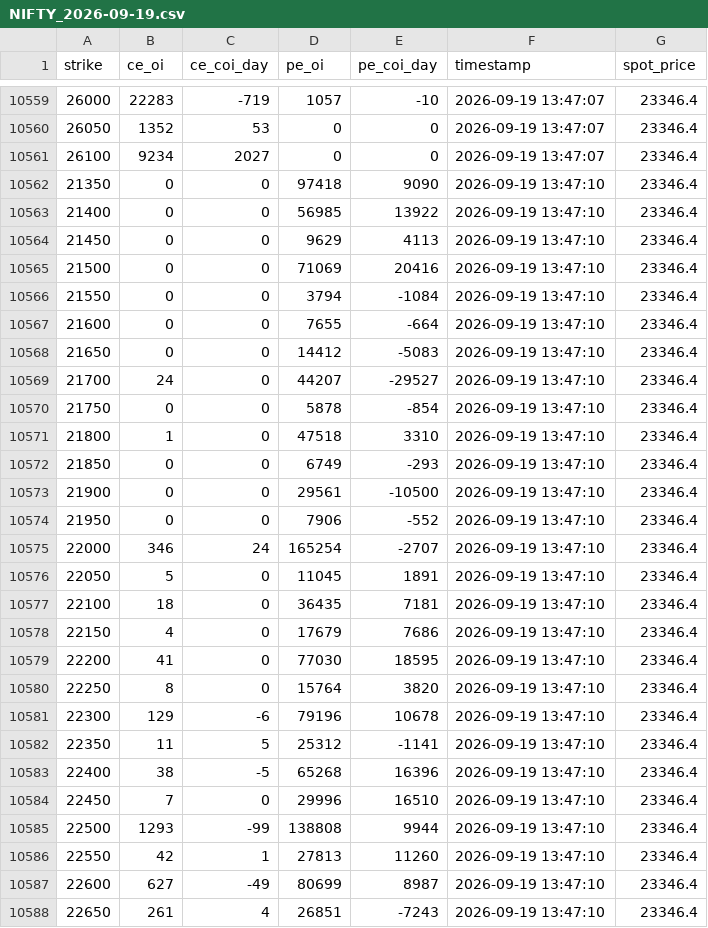
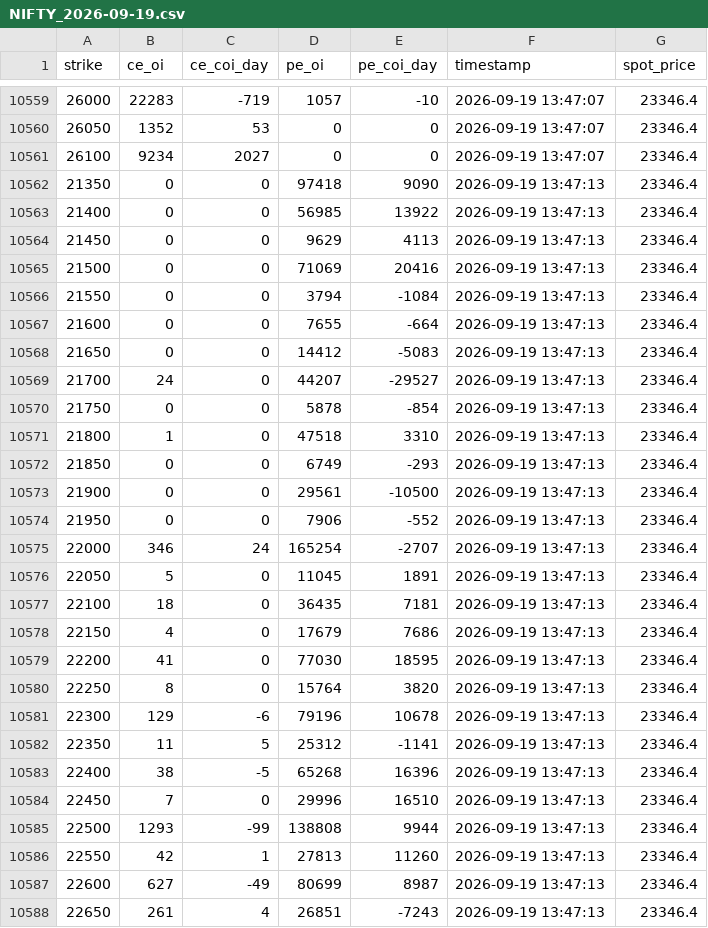
Before and after one commit to karthic82/Karthic-App1, a CSV file: nifty_db/NIFTY_2026-09-19.csv, drawn as a sheet; only a part is shown, gaps mark what is left out; the diff covers the shown part only.

```diff
--- a/nifty_db/NIFTY_2026-09-19.csv
+++ b/nifty_db/NIFTY_2026-09-19.csv
@@ -10561,28 +10561,28 @@ strike,ce_oi,ce_coi_day,pe_oi,pe_coi_day,timestamp,spot_price
 26100,9234,2027,0,0,2026-09-19 13:47:07,23346.4
-21350,0,0,97418,9090,2026-09-19 13:47:10,23346.4
-21400,0,0,56985,13922,2026-09-19 13:47:10,23346.4
-21450,0,0,9629,4113,2026-09-19 13:47:10,23346.4
-21500,0,0,71069,20416,2026-09-19 13:47:10,23346.4
-21550,0,0,3794,-1084,2026-09-19 13:47:10,23346.4
-21600,0,0,7655,-664,2026-09-19 13:47:10,23346.4
-21650,0,0,14412,-5083,2026-09-19 13:47:10,23346.4
-21700,24,0,44207,-29527,2026-09-19 13:47:10,23346.4
-21750,0,0,5878,-854,2026-09-19 13:47:10,23346.4
-21800,1,0,47518,3310,2026-09-19 13:47:10,23346.4
-21850,0,0,6749,-293,2026-09-19 13:47:10,23346.4
-21900,0,0,29561,-10500,2026-09-19 13:47:10,23346.4
-21950,0,0,7906,-552,2026-09-19 13:47:10,23346.4
-22000,346,24,165254,-2707,2026-09-19 13:47:10,23346.4
-22050,5,0,11045,1891,2026-09-19 13:47:10,23346.4
-22100,18,0,36435,7181,2026-09-19 13:47:10,23346.4
-22150,4,0,17679,7686,2026-09-19 13:47:10,23346.4
-22200,41,0,77030,18595,2026-09-19 13:47:10,23346.4
-22250,8,0,15764,3820,2026-09-19 13:47:10,23346.4
-22300,129,-6,79196,10678,2026-09-19 13:47:10,23346.4
-22350,11,5,25312,-1141,2026-09-19 13:47:10,23346.4
-22400,38,-5,65268,16396,2026-09-19 13:47:10,23346.4
-22450,7,0,29996,16510,2026-09-19 13:47:10,23346.4
-22500,1293,-99,138808,9944,2026-09-19 13:47:10,23346.4
-22550,42,1,27813,11260,2026-09-19 13:47:10,23346.4
-22600,627,-49,80699,8987,2026-09-19 13:47:10,23346.4
-22650,261,4,26851,-7243,2026-09-19 13:47:10,23346.4
+21350,0,0,97418,9090,2026-09-19 13:47:13,23346.4
+21400,0,0,56985,13922,2026-09-19 13:47:13,23346.4
+21450,0,0,9629,4113,2026-09-19 13:47:13,23346.4
+21500,0,0,71069,20416,2026-09-19 13:47:13,23346.4
+21550,0,0,3794,-1084,2026-09-19 13:47:13,23346.4
+21600,0,0,7655,-664,2026-09-19 13:47:13,23346.4
+21650,0,0,14412,-5083,2026-09-19 13:47:13,23346.4
+21700,24,0,44207,-29527,2026-09-19 13:47:13,23346.4
+21750,0,0,5878,-854,2026-09-19 13:47:13,23346.4
+21800,1,0,47518,3310,2026-09-19 13:47:13,23346.4
+21850,0,0,6749,-293,2026-09-19 13:47:13,23346.4
+21900,0,0,29561,-10500,2026-09-19 13:47:13,23346.4
+21950,0,0,7906,-552,2026-09-19 13:47:13,23346.4
+22000,346,24,165254,-2707,2026-09-19 13:47:13,23346.4
+22050,5,0,11045,1891,2026-09-19 13:47:13,23346.4
+22100,18,0,36435,7181,2026-09-19 13:47:13,23346.4
+22150,4,0,17679,7686,2026-09-19 13:47:13,23346.4
+22200,41,0,77030,18595,2026-09-19 13:47:13,23346.4
+22250,8,0,15764,3820,2026-09-19 13:47:13,23346.4
+22300,129,-6,79196,10678,2026-09-19 13:47:13,23346.4
+22350,11,5,25312,-1141,2026-09-19 13:47:13,23346.4
+22400,38,-5,65268,16396,2026-09-19 13:47:13,23346.4
+22450,7,0,29996,16510,2026-09-19 13:47:13,23346.4
+22500,1293,-99,138808,9944,2026-09-19 13:47:13,23346.4
+22550,42,1,27813,11260,2026-09-19 13:47:13,23346.4
+22600,627,-49,80699,8987,2026-09-19 13:47:13,23346.4
+22650,261,4,26851,-7243,2026-09-19 13:47:13,23346.4
```
Also changed, not shown: 69 edited cells elsewhere in this file.
